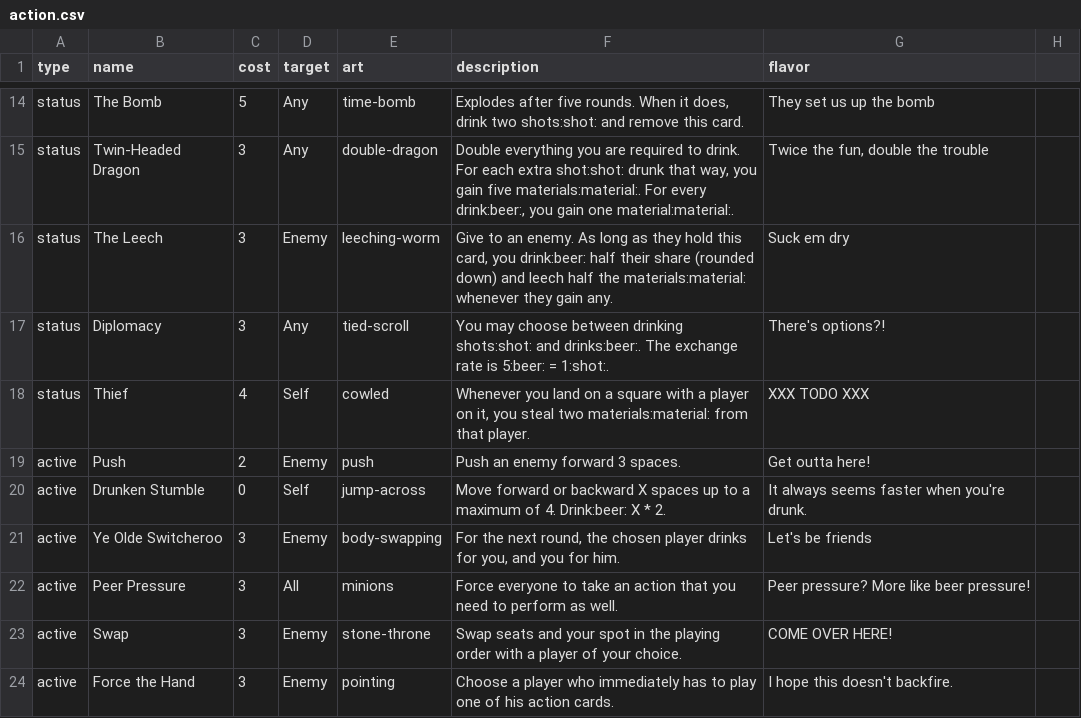
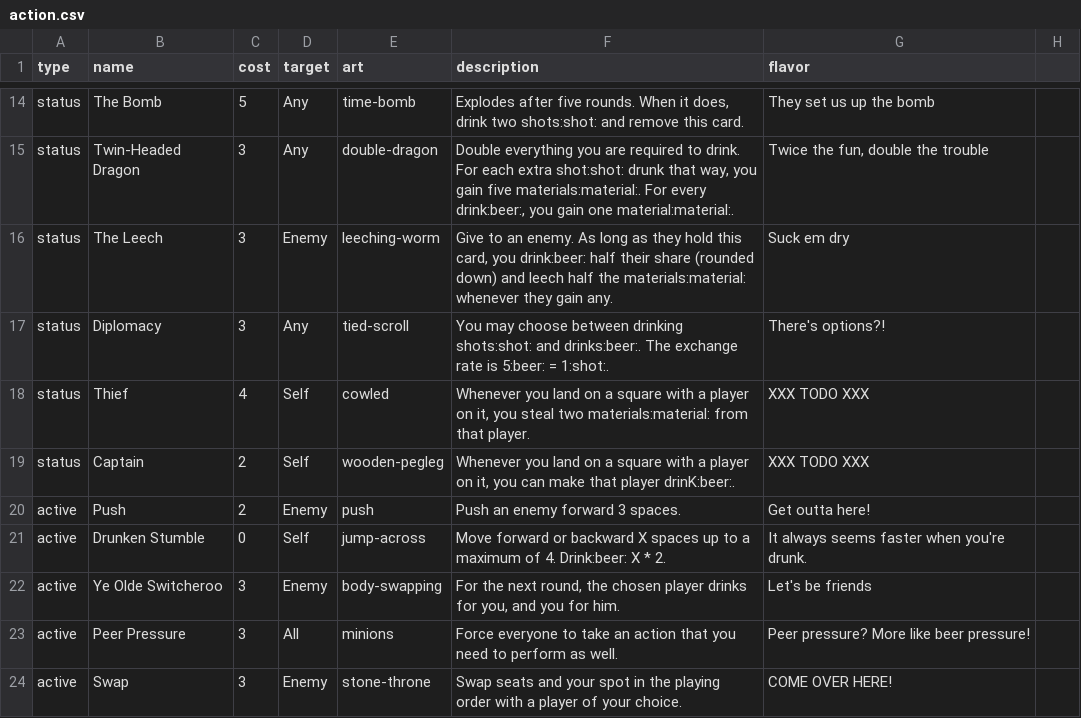
Before and after one commit to Qgel/FratAttack, a CSV file: cards/data/action.csv, drawn as a sheet; only a part is shown, gaps mark what is left out; the shorter side is filled out with more unchanged rows.

Commit message:
Added 'Captain' action card.

```diff
--- a/cards/data/action.csv
+++ b/cards/data/action.csv
@@ -18,2 +18,3 @@ status, Diplomacy, 3, Any, tied-scroll,"You may choose between drinking shots:sh
 status, Thief, 4, Self, cowled,"Whenever you land on a square with a player on it, you steal two materials:material: from that player.",XXX TODO XXX
+status, Captain, 2, Self, wooden-pegleg,"Whenever you land on a square with a player on it, you can make that player drinK:beer:.",XXX TODO XXX
 active, Push, 2, Enemy, push, Push an enemy forward 3 spaces., Get outta here!
```
